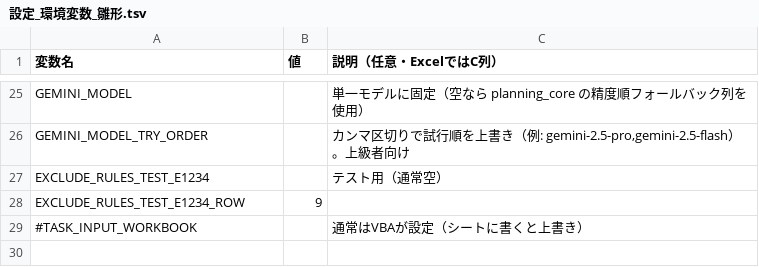
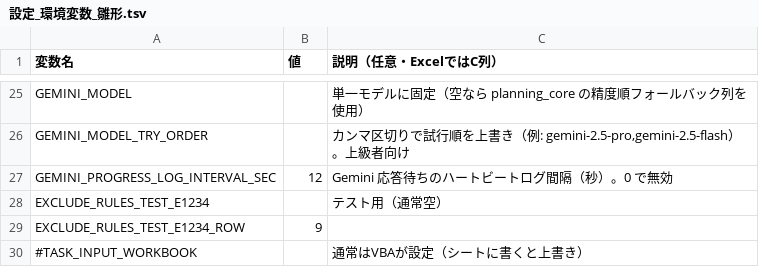
Before and after one commit to hosokawanagaokasangyou-dotcom/Production-Control-System, a TSV file: 細川/GoogleAIStudio/テストコード/設定_環境変数_雛形.tsv, drawn as a sheet; only a part is shown, gaps mark what is left out; the diff names each change by its address in the sheet, - before the commit and + after, or states it on an @@ line.

```diff
--- a/細川/GoogleAIStudio/テストコード/設定_環境変数_雛形.tsv
+++ b/細川/GoogleAIStudio/テストコード/設定_環境変数_雛形.tsv
+row 27: GEMINI_PROGRESS_LOG_INTERVAL_SEC | 12 | Gemini 応答待ちのハートビートログ間隔（秒）。0 で無効
```
Also changed, not shown: 1 other file.
